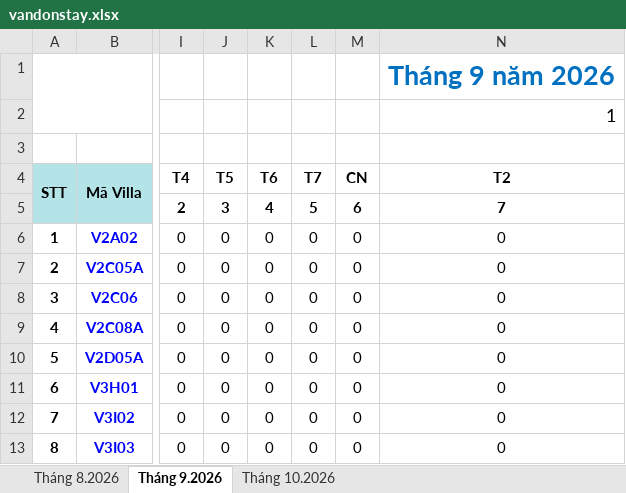
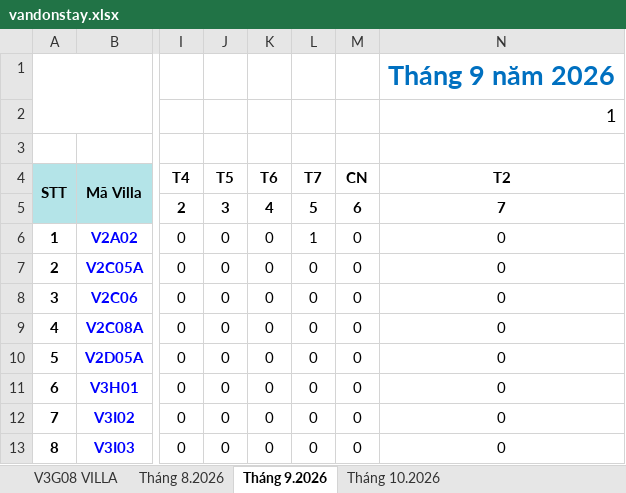
Before and after one commit to tranvietthuong/Vandonstay, an Excel workbook: vandonstay.xlsx, sheet Tháng 9.2026, drawn as a sheet; only a part is shown, gaps mark what is left out; values as stored, in another font and other column widths than the file's, no borders; charts and pictures and conditional formats not drawn; the diff names each change by its address in the sheet, - before the commit and + after, or states it on an @@ line.

```diff
--- a/vandonstay.xlsx (sheet Tháng 9.2026)
+++ b/vandonstay.xlsx (sheet Tháng 9.2026)
@@ sheet tab unhidden: V3G08 VILLA @@
-L6: 0
+L6: 1
```
Also changed, not shown: sheet Tháng 10.2026, charts or pictures, 1 other file.
